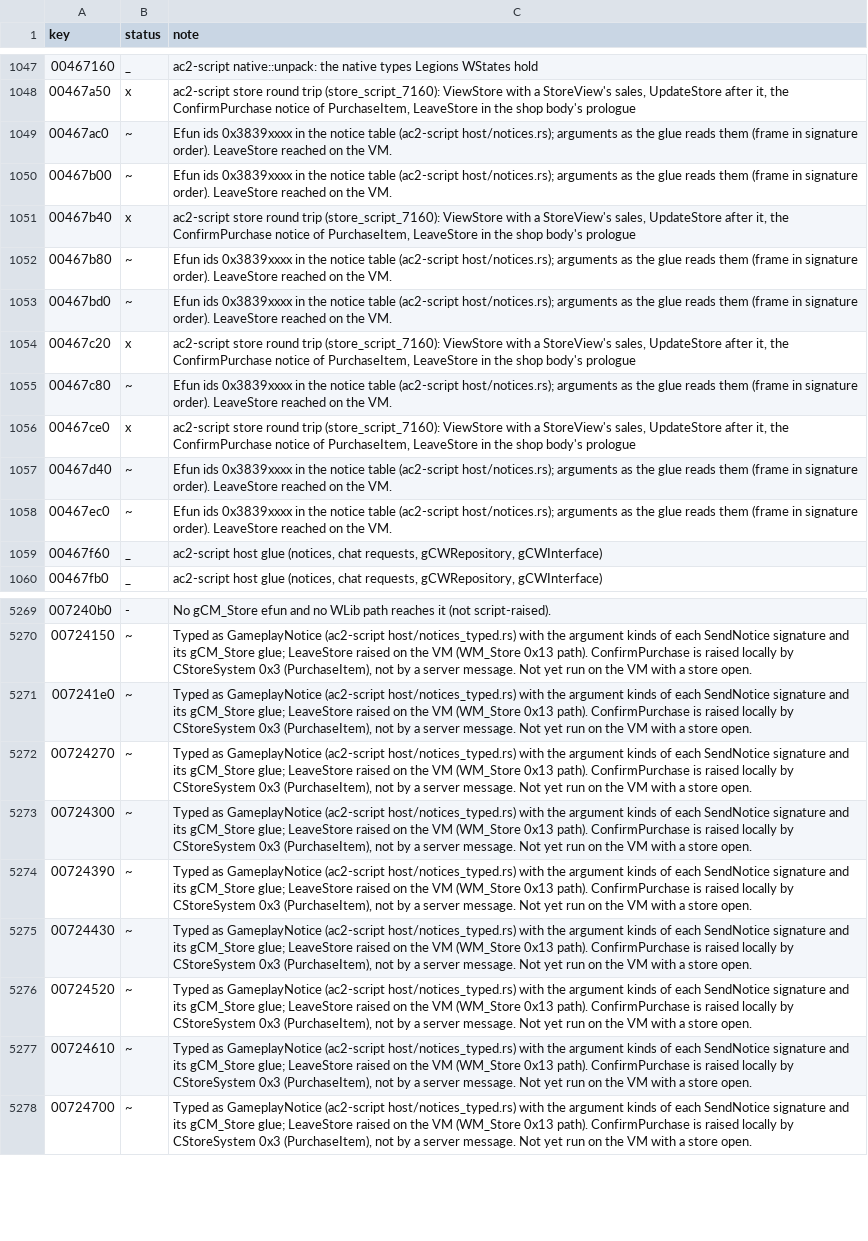
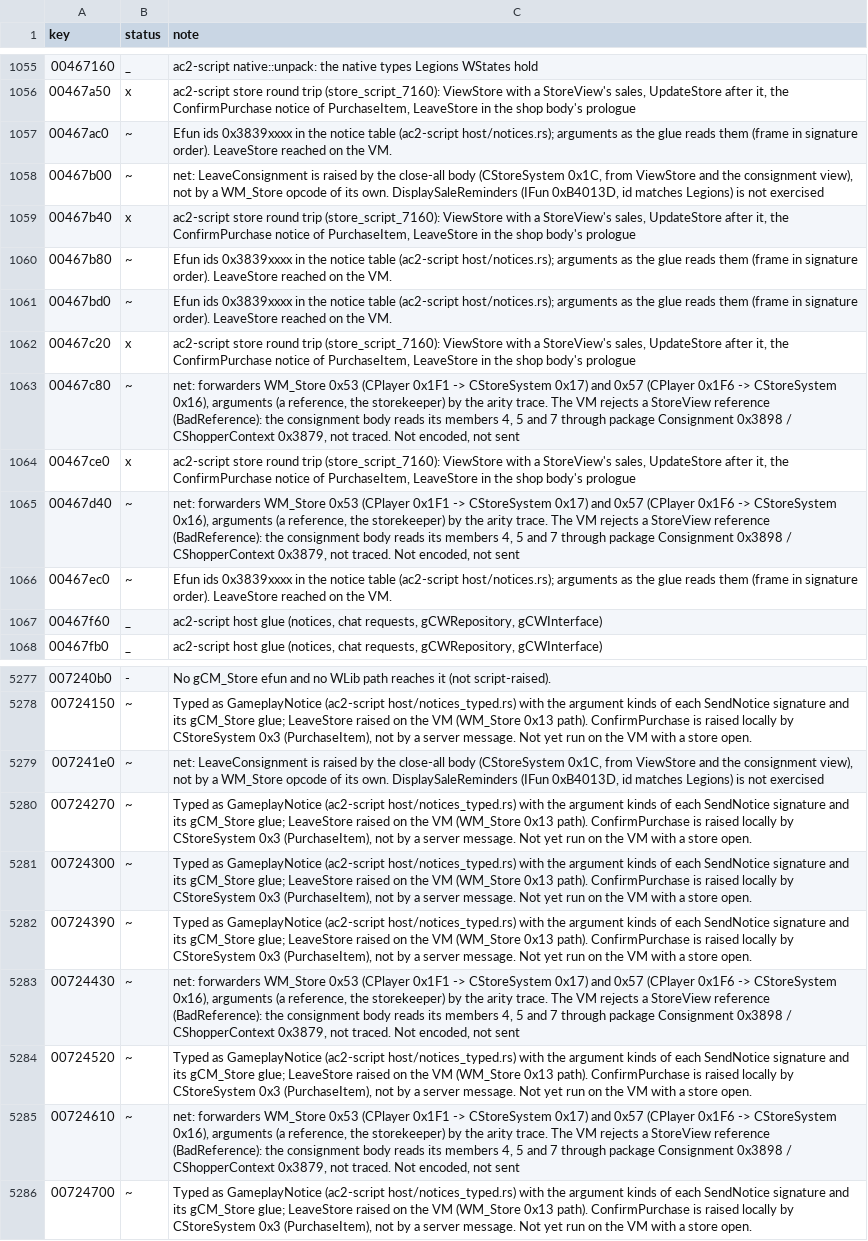
Before and after one commit to CrimsonMage/AC2_Rusted, a TSV file: docs/retail-catalog/marks.tsv, drawn as a sheet; only a part is shown, gaps mark what is left out; addresses are those after the commit; the diff covers the shown part only; the diff names each change by its address in the sheet, - before the commit and + after, or states it on an @@ line.

Commit message:
Consignment: enter and leave on the VM, the charge query, sell refused outside it
- gmCWInterface::RequestEnterConsignment (IFun 0xB40136) and RequestLeaveConsignment
  (0xB40135) run on the player's script. Their stubs send WM_Store 0x46 and 0x45 with
  the storekeeper as one long int, and only with a shopper open (the VM's shopper
  check). ac2-net decodes both (ScriptRequest::EnterConsignment, LeaveConsignment).
- gmCWInterface::GetConsignmentCharge (0xB4013B) is a float out value from the script
  (0.0 with no consignment).
- gmCWInterface::RequestSell is refused by the VM's sell body outside a consignment:
  one message, no stub sent.
- The consignment answers WM_Store 0x53 (CPlayer 0x1F1 -> CStoreSystem 0x17,
  ViewConsignment) and 0x57 (CPlayer 0x1F6 -> CStoreSystem 0x16, UpdateConsignment) are
  in the VM's function list and their ids are named. Their encoders are not written:
  the VM rejects a StoreView reference (BadReference). The consignment body reads
  members the StoreView does not carry (package Consignment 0x3898, CShopperContext
  0x3879), which are not traced yet.
- The double keeps its store answers; the consignment's enter and leave get no answer
  (untraced).
- The consignment IFun ids match admin 7148 and Legions 7160.
- The client's consignment calls live in consignment.rs; the craft query helper is
  shared as script_query.

Known gaps are in the catalog notes: the consignment view layout, the sale's stub
values, the panels (gmShopConsignmentUI and gmShopNewSaleUI are not ported), and
the cancel path (no cancel IFun exists in the consignment set).

```diff
--- a/docs/retail-catalog/marks.tsv
+++ b/docs/retail-catalog/marks.tsv
-C1058 (note): Efun ids 0x3839xxxx in the notice table (ac2-script host/notices.rs); arguments as the glue reads them (frame in signature order). LeaveStore reached on the VM.
+C1058 (note): net: LeaveConsignment is raised by the close-all body (CStoreSystem 0x1C, from ViewStore and the consignment view), not by a WM_Store opcode of its own. DisplaySaleReminders (IFun 0xB4013D, id matches Legions) is not exercised
-C1063 (note): Efun ids 0x3839xxxx in the notice table (ac2-script host/notices.rs); arguments as the glue reads them (frame in signature order). LeaveStore reached on the VM.
+C1063 (note): net: forwarders WM_Store 0x53 (CPlayer 0x1F1 -> CStoreSystem 0x17) and 0x57 (CPlayer 0x1F6 -> CStoreSystem 0x16), arguments (a reference, the storekeeper) by the arity trace. The VM rejects a StoreView reference (BadReference): the consignment body reads its members 4, 5 and 7 through package Consignment 0x3898 / CShopperContext 0x3879, not traced. Not encoded, not sent
-C1065 (note): Efun ids 0x3839xxxx in the notice table (ac2-script host/notices.rs); arguments as the glue reads them (frame in signature order). LeaveStore reached on the VM.
+C1065 (note): net: forwarders WM_Store 0x53 (CPlayer 0x1F1 -> CStoreSystem 0x17) and 0x57 (CPlayer 0x1F6 -> CStoreSystem 0x16), arguments (a reference, the storekeeper) by the arity trace. The VM rejects a StoreView reference (BadReference): the consignment body reads its members 4, 5 and 7 through package Consignment 0x3898 / CShopperContext 0x3879, not traced. Not encoded, not sent
-C5279 (note): Typed as GameplayNotice (ac2-script host/notices_typed.rs) with the argument kinds of each SendNotice signature and its gCM_Store glue; LeaveStore raised on the VM (WM_Store 0x13 path). ConfirmPurchase is raised locally by CStoreSystem 0x3 (PurchaseItem), not by a server message. Not yet run on the VM with a store open.
+C5279 (note): net: LeaveConsignment is raised by the close-all body (CStoreSystem 0x1C, from ViewStore and the consignment view), not by a WM_Store opcode of its own. DisplaySaleReminders (IFun 0xB4013D, id matches Legions) is not exercised
-C5283 (note): Typed as GameplayNotice (ac2-script host/notices_typed.rs) with the argument kinds of each SendNotice signature and its gCM_Store glue; LeaveStore raised on the VM (WM_Store 0x13 path). ConfirmPurchase is raised locally by CStoreSystem 0x3 (PurchaseItem), not by a server message. Not yet run on the VM with a store open.
+C5283 (note): net: forwarders WM_Store 0x53 (CPlayer 0x1F1 -> CStoreSystem 0x17) and 0x57 (CPlayer 0x1F6 -> CStoreSystem 0x16), arguments (a reference, the storekeeper) by the arity trace. The VM rejects a StoreView reference (BadReference): the consignment body reads its members 4, 5 and 7 through package Consignment 0x3898 / CShopperContext 0x3879, not traced. Not encoded, not sent
-C5285 (note): Typed as GameplayNotice (ac2-script host/notices_typed.rs) with the argument kinds of each SendNotice signature and its gCM_Store glue; LeaveStore raised on the VM (WM_Store 0x13 path). ConfirmPurchase is raised locally by CStoreSystem 0x3 (PurchaseItem), not by a server message. Not yet run on the VM with a store open.
+C5285 (note): net: forwarders WM_Store 0x53 (CPlayer 0x1F1 -> CStoreSystem 0x17) and 0x57 (CPlayer 0x1F6 -> CStoreSystem 0x16), arguments (a reference, the storekeeper) by the arity trace. The VM rejects a StoreView reference (BadReference): the consignment body reads its members 4, 5 and 7 through package Consignment 0x3898 / CShopperContext 0x3879, not traced. Not encoded, not sent
```
Also changed, not shown: 8 added rows and 2 edited cells elsewhere in this file, 10 other files.
